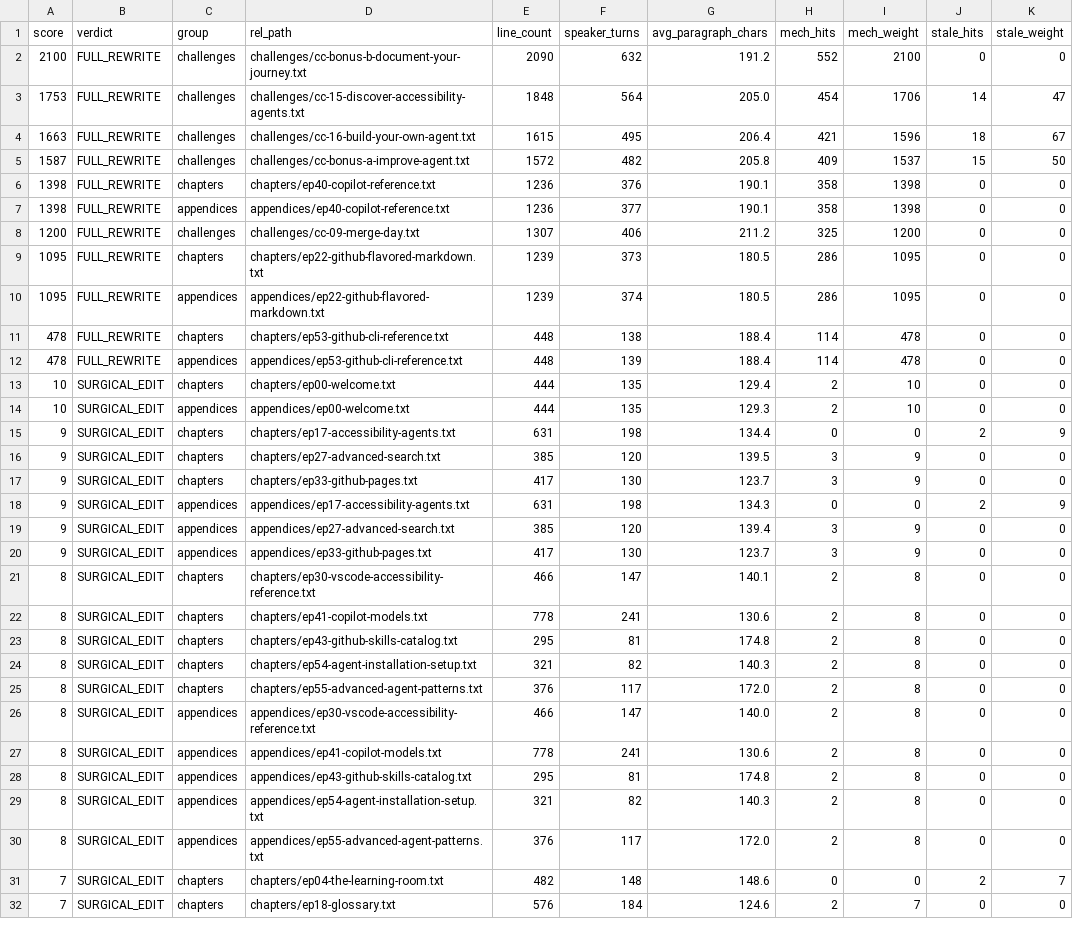
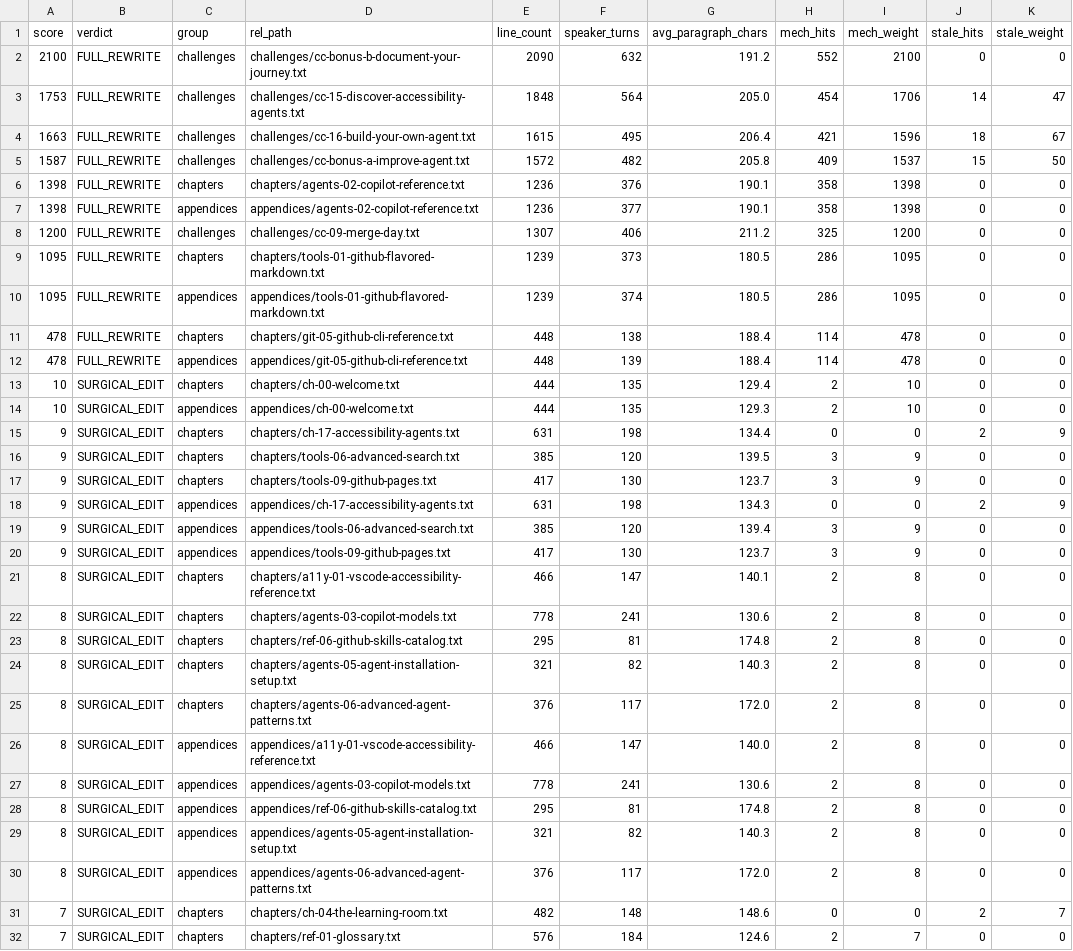
Before and after one commit to Community-Access/git-going-with-github, a CSV file: podcasts/tools/quality_triage_report.csv, drawn as a sheet; only a part is shown; the diff covers the shown part only; the diff names each change by its address in the sheet, - before the commit and + after, or states it on an @@ line.

```diff
--- a/podcasts/tools/quality_triage_report.csv
+++ b/podcasts/tools/quality_triage_report.csv
-D6 (rel_path): chapters/ep40-copilot-reference.txt
+D6 (rel_path): chapters/agents-02-copilot-reference.txt
-D7 (rel_path): appendices/ep40-copilot-reference.txt
+D7 (rel_path): appendices/agents-02-copilot-reference.txt
-D9 (rel_path): chapters/ep22-github-flavored-markdown.txt
+D9 (rel_path): chapters/tools-01-github-flavored-markdown.txt
-D10 (rel_path): appendices/ep22-github-flavored-markdown.txt
+D10 (rel_path): appendices/tools-01-github-flavored-markdown.txt
-D11 (rel_path): chapters/ep53-github-cli-reference.txt
+D11 (rel_path): chapters/git-05-github-cli-reference.txt
-D12 (rel_path): appendices/ep53-github-cli-reference.txt
+D12 (rel_path): appendices/git-05-github-cli-reference.txt
-D13 (rel_path): chapters/ep00-welcome.txt
+D13 (rel_path): chapters/ch-00-welcome.txt
-D14 (rel_path): appendices/ep00-welcome.txt
+D14 (rel_path): appendices/ch-00-welcome.txt
-D15 (rel_path): chapters/ep17-accessibility-agents.txt
+D15 (rel_path): chapters/ch-17-accessibility-agents.txt
-D16 (rel_path): chapters/ep27-advanced-search.txt
+D16 (rel_path): chapters/tools-06-advanced-search.txt
-D17 (rel_path): chapters/ep33-github-pages.txt
+D17 (rel_path): chapters/tools-09-github-pages.txt
-D18 (rel_path): appendices/ep17-accessibility-agents.txt
+D18 (rel_path): appendices/ch-17-accessibility-agents.txt
-D19 (rel_path): appendices/ep27-advanced-search.txt
+D19 (rel_path): appendices/tools-06-advanced-search.txt
-D20 (rel_path): appendices/ep33-github-pages.txt
+D20 (rel_path): appendices/tools-09-github-pages.txt
-D21 (rel_path): chapters/ep30-vscode-accessibility-reference.txt
+D21 (rel_path): chapters/a11y-01-vscode-accessibility-reference.txt
-D22 (rel_path): chapters/ep41-copilot-models.txt
+D22 (rel_path): chapters/agents-03-copilot-models.txt
-D23 (rel_path): chapters/ep43-github-skills-catalog.txt
+D23 (rel_path): chapters/ref-06-github-skills-catalog.txt
-D24 (rel_path): chapters/ep54-agent-installation-setup.txt
+D24 (rel_path): chapters/agents-05-agent-installation-setup.txt
-D25 (rel_path): chapters/ep55-advanced-agent-patterns.txt
+D25 (rel_path): chapters/agents-06-advanced-agent-patterns.txt
-D26 (rel_path): appendices/ep30-vscode-accessibility-reference.txt
+D26 (rel_path): appendices/a11y-01-vscode-accessibility-reference.txt
-D27 (rel_path): appendices/ep41-copilot-models.txt
+D27 (rel_path): appendices/agents-03-copilot-models.txt
-D28 (rel_path): appendices/ep43-github-skills-catalog.txt
+D28 (rel_path): appendices/ref-06-github-skills-catalog.txt
-D29 (rel_path): appendices/ep54-agent-installation-setup.txt
+D29 (rel_path): appendices/agents-05-agent-installation-setup.txt
-D30 (rel_path): appendices/ep55-advanced-agent-patterns.txt
+D30 (rel_path): appendices/agents-06-advanced-agent-patterns.txt
-D31 (rel_path): chapters/ep04-the-learning-room.txt
+D31 (rel_path): chapters/ch-04-the-learning-room.txt
-D32 (rel_path): chapters/ep18-glossary.txt
+D32 (rel_path): chapters/ref-01-glossary.txt
```
Also changed, not shown: 86 edited cells elsewhere in this file, 9 other files.
